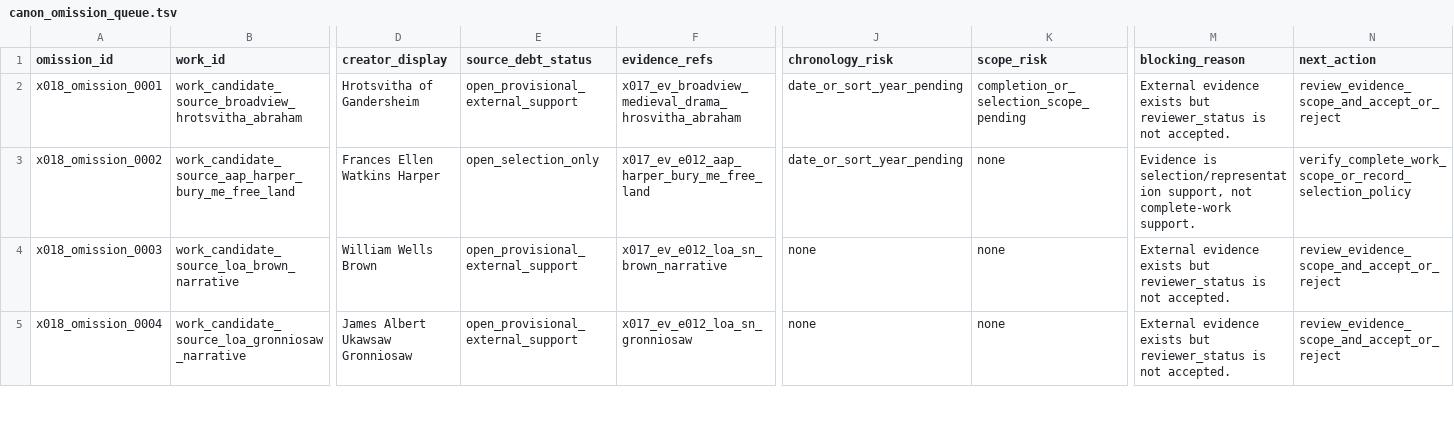
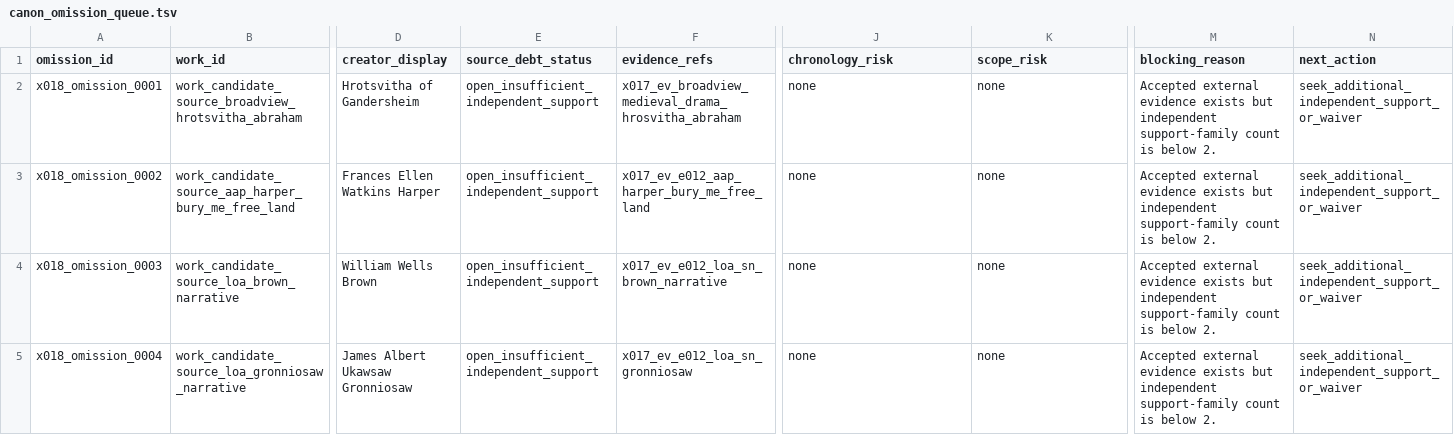
Before and after one commit to benjaminkramer50/benjaminkramer50.github.io, a TSV file: _planning/canon_build/tables/canon_omission_queue.tsv, drawn as a sheet; only a part is shown, gaps mark what is left out; the diff covers the shown part only; the diff names each change by its address in the sheet, - before the commit and + after, or states it on an @@ line.

```diff
--- a/_planning/canon_build/tables/canon_omission_queue.tsv
+++ b/_planning/canon_build/tables/canon_omission_queue.tsv
-E2 (source_debt_status): open_provisional_external_support
+E2 (source_debt_status): open_insufficient_independent_support
-J2:J3 (chronology_risk): date_or_sort_year_pending
+J2:J3 (chronology_risk): none
-K2 (scope_risk): completion_or_selection_scope_pending
+K2 (scope_risk): none
-M2 (blocking_reason): External evidence exists but reviewer_status is not accepted.
+M2 (blocking_reason): Accepted external evidence exists but independent support-family count is below 2.
-N2 (next_action): review_evidence_scope_and_accept_or_reject
+N2 (next_action): seek_additional_independent_support_or_waiver
-E3 (source_debt_status): open_selection_only
+E3 (source_debt_status): open_insufficient_independent_support
-M3 (blocking_reason): Evidence is selection/representation support, not complete-work support.
+M3 (blocking_reason): Accepted external evidence exists but independent support-family count is below 2.
-N3 (next_action): verify_complete_work_scope_or_record_selection_policy
+N3 (next_action): seek_additional_independent_support_or_waiver
-E4:E5 (source_debt_status): open_provisional_external_support
+E4:E5 (source_debt_status): open_insufficient_independent_support
-M4:M5 (blocking_reason): External evidence exists but reviewer_status is not accepted.
+M4:M5 (blocking_reason): Accepted external evidence exists but independent support-family count is below 2.
-N4:N5 (next_action): review_evidence_scope_and_accept_or_reject
+N4:N5 (next_action): seek_additional_independent_support_or_waiver
```
Also changed, not shown: 12 edited cells elsewhere in this file, _planning/canon_build/tables/canon_evidence.tsv, _planning/canon_build/tables/canon_packet_status.tsv, 9 other files.
